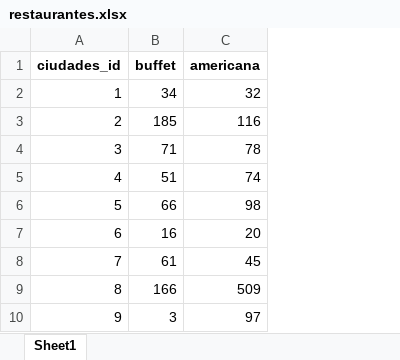
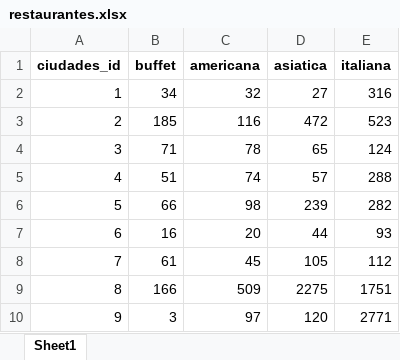
Before and after one commit to Barge7/PROYECTO-FINAL, an Excel workbook: restaurantes.xlsx, sheet Sheet1, drawn as a sheet; only a part is shown; values as stored, in another font and other column widths than the file's, no borders; the diff names each change by its address in the sheet, - before the commit and + after, or states it on an @@ line.

```diff
--- a/restaurantes.xlsx (sheet Sheet1)
+++ b/restaurantes.xlsx (sheet Sheet1)
+column D (asiatica), rows 2-10: 27 | 472 | 65 | 57 | 239 | 44 | 105 | 2275 | 120
+column E (italiana), rows 2-10: 316 | 523 | 124 | 288 | 282 | 93 | 112 | 1751 | 2771
```
Also changed, not shown: 2 other files.
